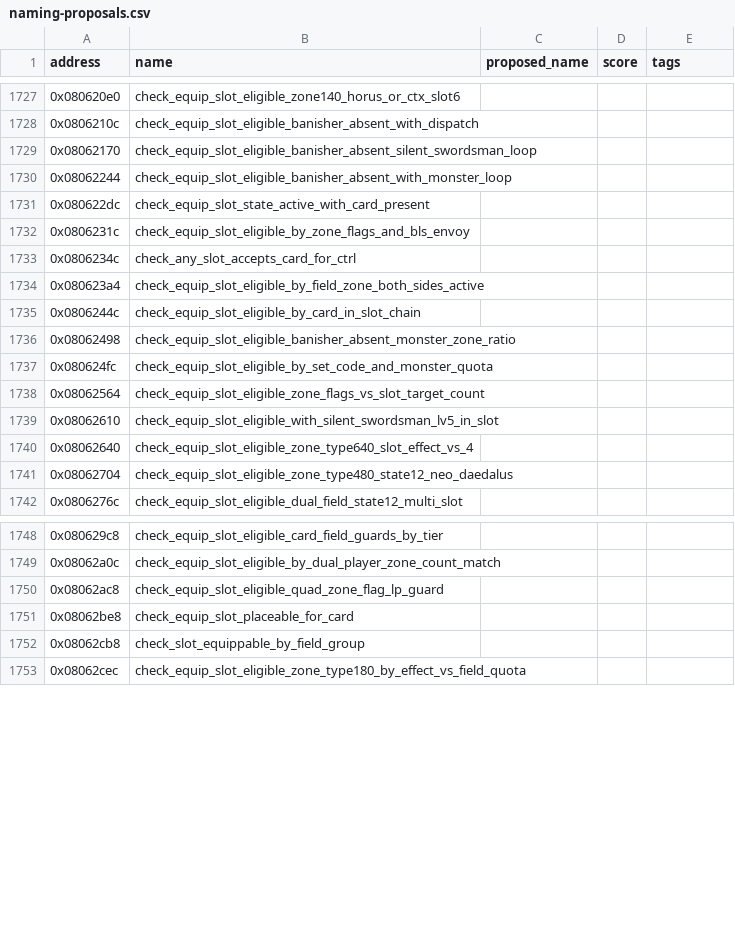
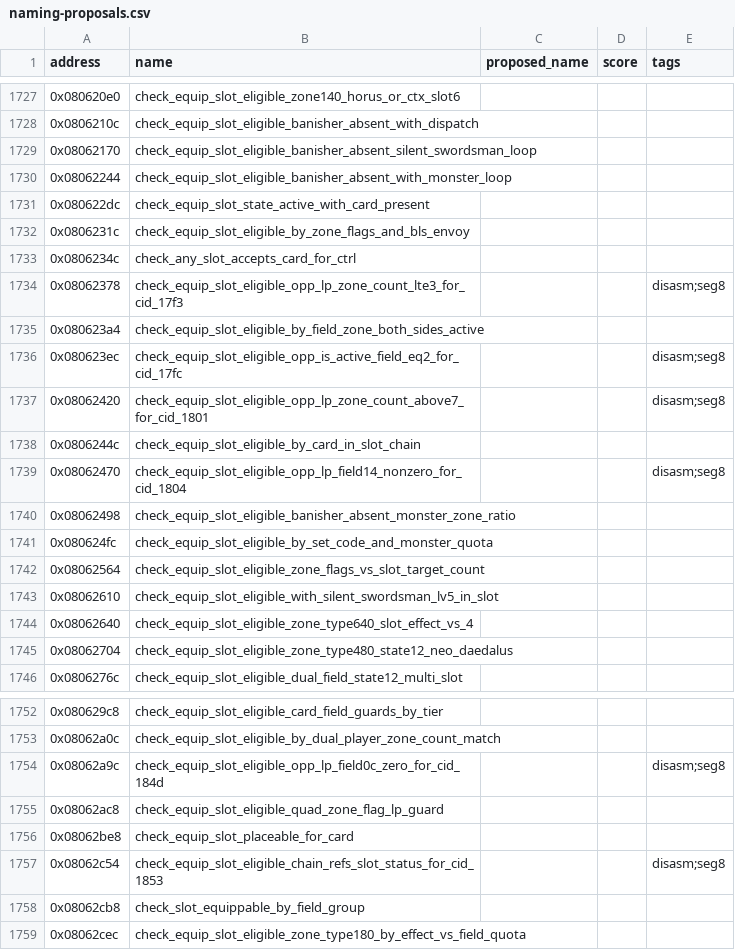
Before and after one commit to yusjoel/yugioh-ex2006-re, a CSV file: doc/dev/naming-proposals.csv, drawn as a sheet; only a part is shown, gaps mark what is left out.

```diff
--- a/doc/dev/naming-proposals.csv
+++ b/doc/dev/naming-proposals.csv
@@ -1733,4 +1733,8 @@ address,name,proposed_name,score,tags
 0x0806234c,check_any_slot_accepts_card_for_ctrl,,,
+0x08062378,check_equip_slot_eligible_opp_lp_zone_count_lte3_for_cid_17f3,,,disasm;seg8
 0x080623a4,check_equip_slot_eligible_by_field_zone_both_sides_active,,,
+0x080623ec,check_equip_slot_eligible_opp_is_active_field_eq2_for_cid_17fc,,,disasm;seg8
+0x08062420,check_equip_slot_eligible_opp_lp_zone_count_above7_for_cid_1801,,,disasm;seg8
 0x0806244c,check_equip_slot_eligible_by_card_in_slot_chain,,,
+0x08062470,check_equip_slot_eligible_opp_lp_field14_nonzero_for_cid_1804,,,disasm;seg8
 0x08062498,check_equip_slot_eligible_banisher_absent_monster_zone_ratio,,,
@@ -1749,4 +1753,6 @@ address,name,proposed_name,score,tags
 0x08062a0c,check_equip_slot_eligible_by_dual_player_zone_count_match,,,
+0x08062a9c,check_equip_slot_eligible_opp_lp_field0c_zero_for_cid_184d,,,disasm;seg8
 0x08062ac8,check_equip_slot_eligible_quad_zone_flag_lp_guard,,,
 0x08062be8,check_equip_slot_placeable_for_card,,,
+0x08062c54,check_equip_slot_eligible_chain_refs_slot_status_for_cid_1853,,,disasm;seg8
 0x08062cb8,check_slot_equippable_by_field_group,,,
```
Also changed, not shown: 9 other files.
